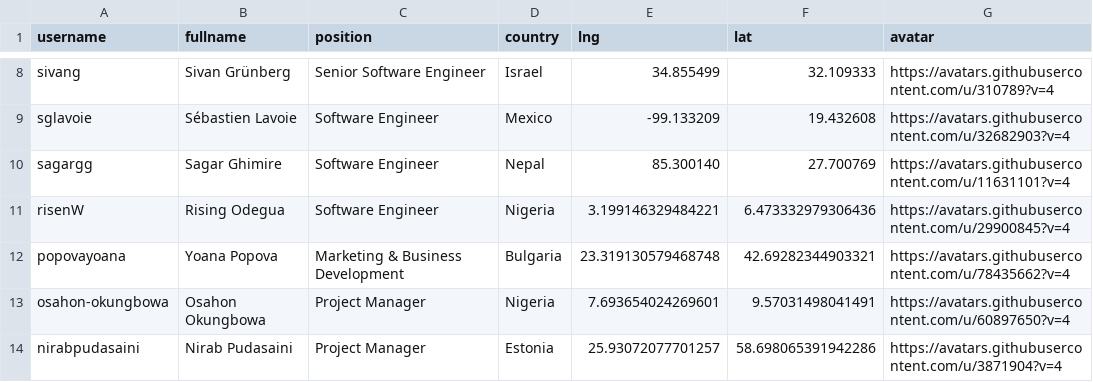
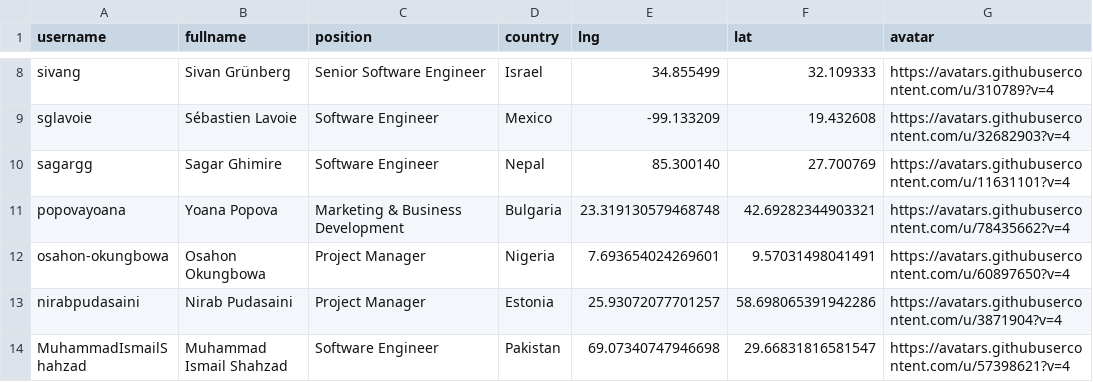
Before and after one commit to datopian/global-presence, a CSV file: data/team.csv, drawn as a sheet; only a part is shown, gaps mark what is left out; the shorter side is filled out with more unchanged rows.

Commit message:
[members][s]: Removind Rising's details from the data table

```diff
--- a/data/team.csv
+++ b/data/team.csv
@@ -10,3 +10,2 @@ sglavoie,Sébastien Lavoie,Software Engineer,Mexico,-99.133209,19.432608,https:/
 sagargg,Sagar Ghimire,Software Engineer,Nepal,85.300140,27.700769,https://avatars.githubusercontent.com/u/11631101?v=4
-risenW,Rising Odegua,Software Engineer,Nigeria,3.199146329484221,6.473332979306436,https://avatars.githubusercontent.com/u/29900845?v=4
 popovayoana,Yoana Popova,Marketing & Business Development,Bulgaria,23.319130579468748,42.69282344903321,https://avatars.githubusercontent.com/u/78435662?v=4
```
